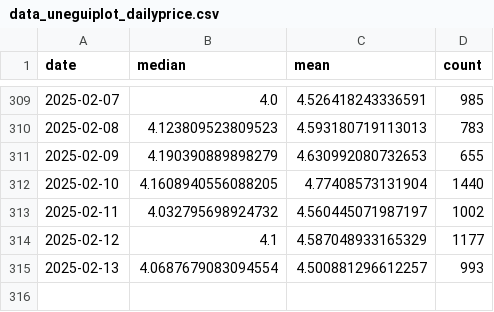
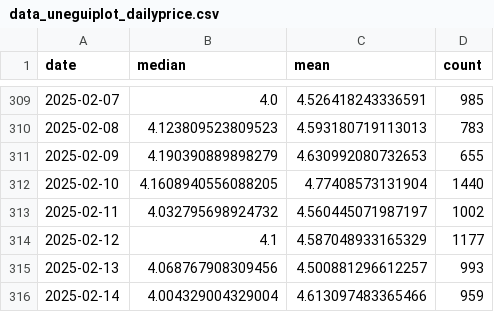
Before and after one commit to Sugarkhuu/barilga, a CSV file: data/data_uneguiplot_dailyprice.csv, drawn as a sheet; only a part is shown, gaps mark what is left out.

Commit message:
daily up.

```diff
--- a/data/data_uneguiplot_dailyprice.csv
+++ b/data/data_uneguiplot_dailyprice.csv
@@ -314,2 +314,3 @@
 2025-02-12,4.1,4.587048933165329,1177
-2025-02-13,4.0687679083094554,4.500881296612257,993
+2025-02-13,4.068767908309456,4.500881296612257,993
+2025-02-14,4.004329004329004,4.613097483365466,959
```
